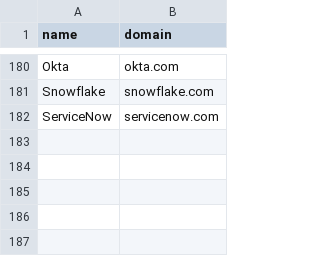
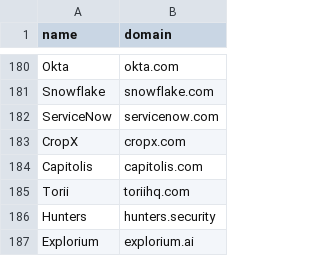
Before and after one commit to ravidorr/il-jobs, a CSV file: data/seed_companies.csv, drawn as a sheet; only a part is shown, gaps mark what is left out.

```diff
--- a/data/seed_companies.csv
+++ b/data/seed_companies.csv
@@ -182 +182,6 @@ Snowflake,snowflake.com
 ServiceNow,servicenow.com
+CropX,cropx.com
+Capitolis,capitolis.com
+Torii,toriihq.com
+Hunters,hunters.security
+Explorium,explorium.ai
```
Also changed, not shown: data/unresolved_candidates.csv, 3 other files.
